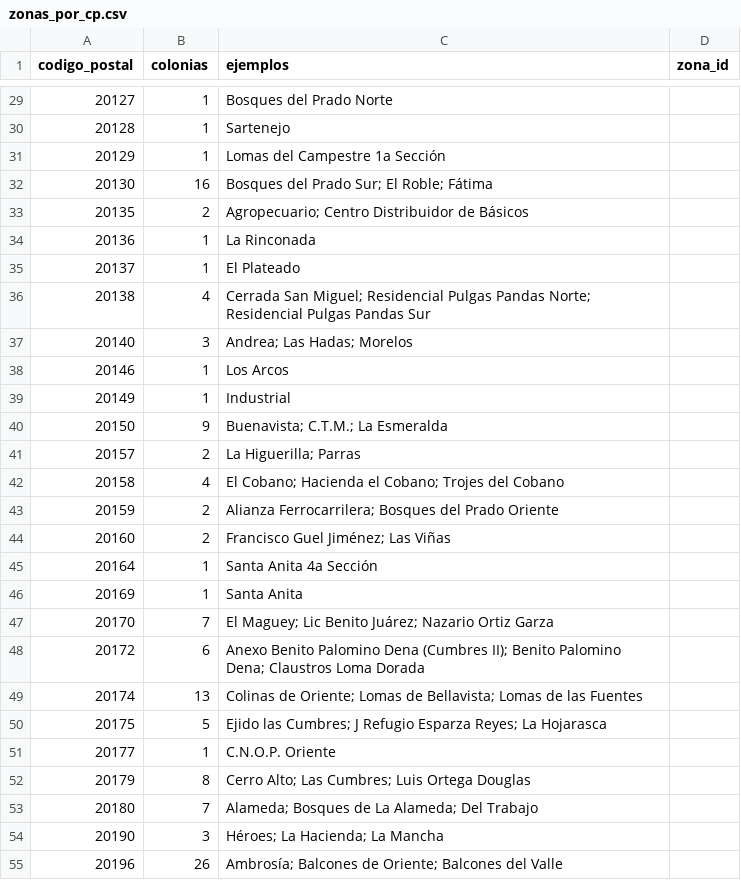
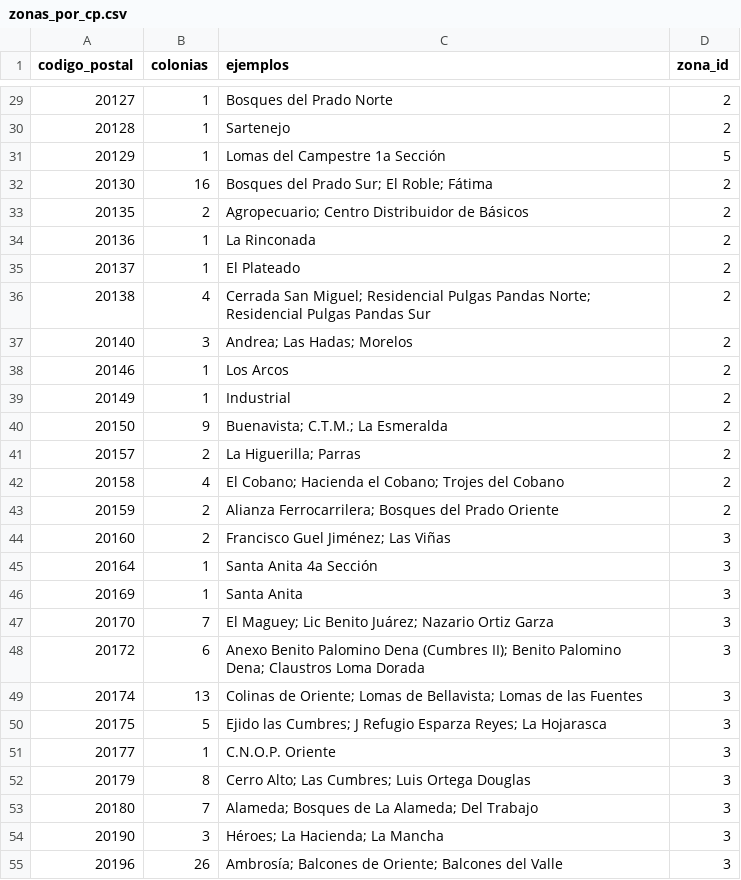
Before and after one commit to ProyectoUltimaMilla/Zonalia, a CSV file: db/catalogos/zonas_por_cp.csv, drawn as a sheet; only a part is shown, gaps mark what is left out; the diff covers the shown part only.

```diff
--- a/db/catalogos/zonas_por_cp.csv
+++ b/db/catalogos/zonas_por_cp.csv
@@ -29,27 +29,27 @@ codigo_postal,colonias,ejemplos,zona_id
-20127,1,Bosques del Prado Norte,
-20128,1,Sartenejo,
-20129,1,Lomas del Campestre 1a Sección,
-20130,16,Bosques del Prado Sur; El Roble; Fátima,
-20135,2,Agropecuario; Centro Distribuidor de Básicos,
-20136,1,La Rinconada,
-20137,1,El Plateado,
-20138,4,Cerrada San Miguel; Residencial Pulgas Pandas Norte; Residencial Pulgas Pandas Sur,
-20140,3,Andrea; Las Hadas; Morelos,
-20146,1,Los Arcos,
-20149,1,Industrial,
-20150,9,Buenavista; C.T.M.; La Esmeralda,
-20157,2,La Higuerilla; Parras,
-20158,4,El Cobano; Hacienda el Cobano; Trojes del Cobano,
-20159,2,Alianza Ferrocarrilera; Bosques del Prado Oriente,
-20160,2,Francisco Guel Jiménez; Las Viñas,
-20164,1,Santa Anita 4a Sección,
-20169,1,Santa Anita,
-20170,7,El Maguey; Lic Benito Juárez; Nazario Ortiz Garza,
-20172,6,Anexo Benito Palomino Dena (Cumbres II); Benito Palomino Dena; Claustros Loma Dorada,
-20174,13,Colinas de Oriente; Lomas de Bellavista; Lomas de las Fuentes,
-20175,5,Ejido las Cumbres; J Refugio Esparza Reyes; La Hojarasca,
-20177,1,C.N.O.P. Oriente,
-20179,8,Cerro Alto; Las Cumbres; Luis Ortega Douglas,
-20180,7,Alameda; Bosques de La Alameda; Del Trabajo,
-20190,3,Héroes; La Hacienda; La Mancha,
-20196,26,Ambrosía; Balcones de Oriente; Balcones del Valle,
+20127,1,Bosques del Prado Norte,2
+20128,1,Sartenejo,2
+20129,1,Lomas del Campestre 1a Sección,5
+20130,16,Bosques del Prado Sur; El Roble; Fátima,2
+20135,2,Agropecuario; Centro Distribuidor de Básicos,2
+20136,1,La Rinconada,2
+20137,1,El Plateado,2
+20138,4,Cerrada San Miguel; Residencial Pulgas Pandas Norte; Residencial Pulgas Pandas Sur,2
+20140,3,Andrea; Las Hadas; Morelos,2
+20146,1,Los Arcos,2
+20149,1,Industrial,2
+20150,9,Buenavista; C.T.M.; La Esmeralda,2
+20157,2,La Higuerilla; Parras,2
+20158,4,El Cobano; Hacienda el Cobano; Trojes del Cobano,2
+20159,2,Alianza Ferrocarrilera; Bosques del Prado Oriente,2
+20160,2,Francisco Guel Jiménez; Las Viñas,3
+20164,1,Santa Anita 4a Sección,3
+20169,1,Santa Anita,3
+20170,7,El Maguey; Lic Benito Juárez; Nazario Ortiz Garza,3
+20172,6,Anexo Benito Palomino Dena (Cumbres II); Benito Palomino Dena; Claustros Loma Dorada,3
+20174,13,Colinas de Oriente; Lomas de Bellavista; Lomas de las Fuentes,3
+20175,5,Ejido las Cumbres; J Refugio Esparza Reyes; La Hojarasca,3
+20177,1,C.N.O.P. Oriente,3
+20179,8,Cerro Alto; Las Cumbres; Luis Ortega Douglas,3
+20180,7,Alameda; Bosques de La Alameda; Del Trabajo,3
+20190,3,Héroes; La Hacienda; La Mancha,3
+20196,26,Ambrosía; Balcones de Oriente; Balcones del Valle,3
```
Also changed, not shown: 81 edited cells elsewhere in this file, db/catalogos/colonias_ags.csv, 1 other file.
